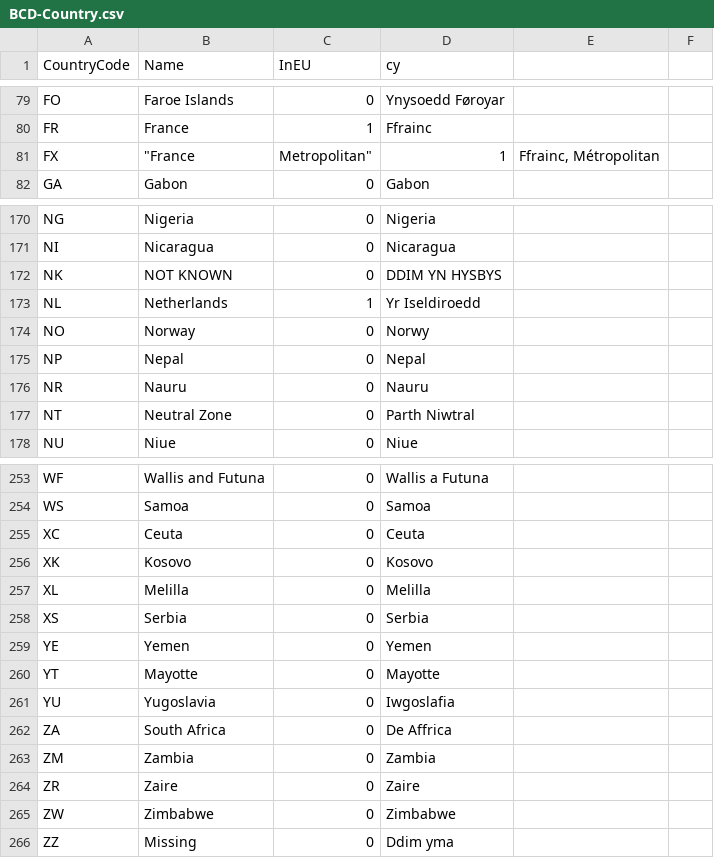
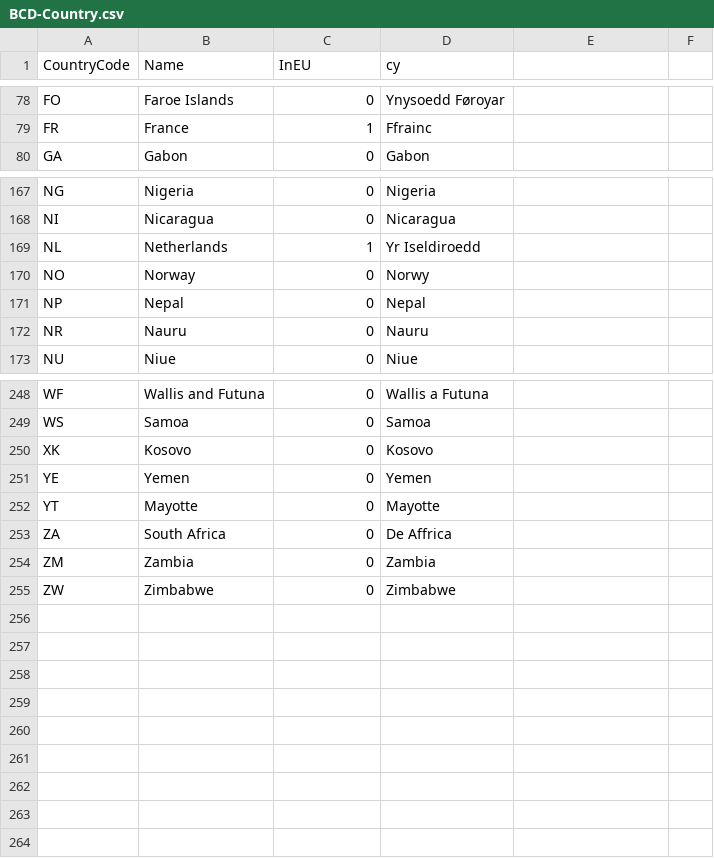
Before and after one commit to hmrc/gform-frontend, a CSV file: conf/lookup/BCD-Country.csv, drawn as a sheet; only a part is shown, gaps mark what is left out; the diff covers the shown part only; the diff names each change by its address in the sheet, - before the commit and + after, or states it on an @@ line.

```diff
--- a/conf/lookup/BCD-Country.csv
+++ b/conf/lookup/BCD-Country.csv
-row 81: FX | "France | Metropolitan" | 1 | Ffrainc, Métropolitan
-row 172: NK | NOT KNOWN | 0 | DDIM YN HYSBYS
-row 177: NT | Neutral Zone | 0 | Parth Niwtral
-row 255: XC | Ceuta | 0 | Ceuta
-row 257: XL | Melilla | 0 | Melilla
-row 258: XS | Serbia | 0 | Serbia
-row 261: YU | Yugoslavia | 0 | Iwgoslafia
-row 264: ZR | Zaire | 0 | Zaire
-row 266: ZZ | Missing | 0 | Ddim yma
```
Also changed, not shown: 2 removed rows elsewhere in this file, 1 other file.
